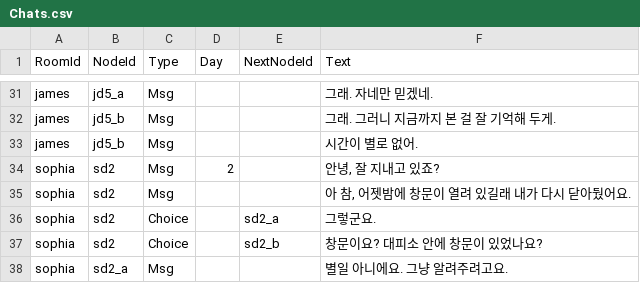
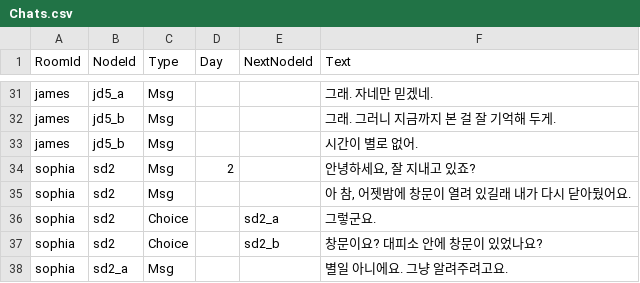
Before and after one commit to cijang74/Dont_See_Moon, a CSV file: Assets/Resources/csv/Chats.csv, drawn as a sheet; only a part is shown, gaps mark what is left out; the diff covers the shown part only.

```diff
--- a/Assets/Resources/csv/Chats.csv
+++ b/Assets/Resources/csv/Chats.csv
@@ -33,3 +33,3 @@ james|jd5_b|Msg|||그래. 그러니 지금까지 본 걸 잘 기억해 두게.
 james|jd5_b|Msg|||시간이 별로 없어.
-sophia|sd2|Msg|2||안녕, 잘 지내고 있죠?
+sophia|sd2|Msg|2||안녕하세요, 잘 지내고 있죠?
 sophia|sd2|Msg|||아 참, 어젯밤에 창문이 열려 있길래 내가 다시 닫아뒀어요.
```
Also changed, not shown: 18 edited cells elsewhere in this file, Assets/Resources/csv/NewsChats.csv, Assets/Resources/csv/NewsRoom.csv.
